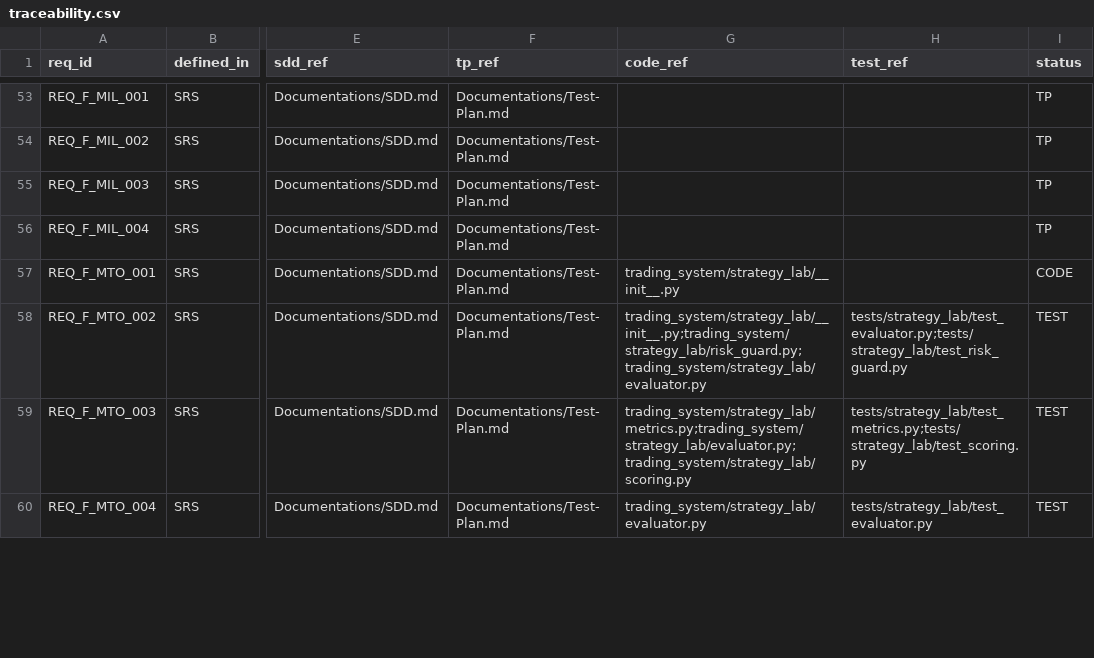
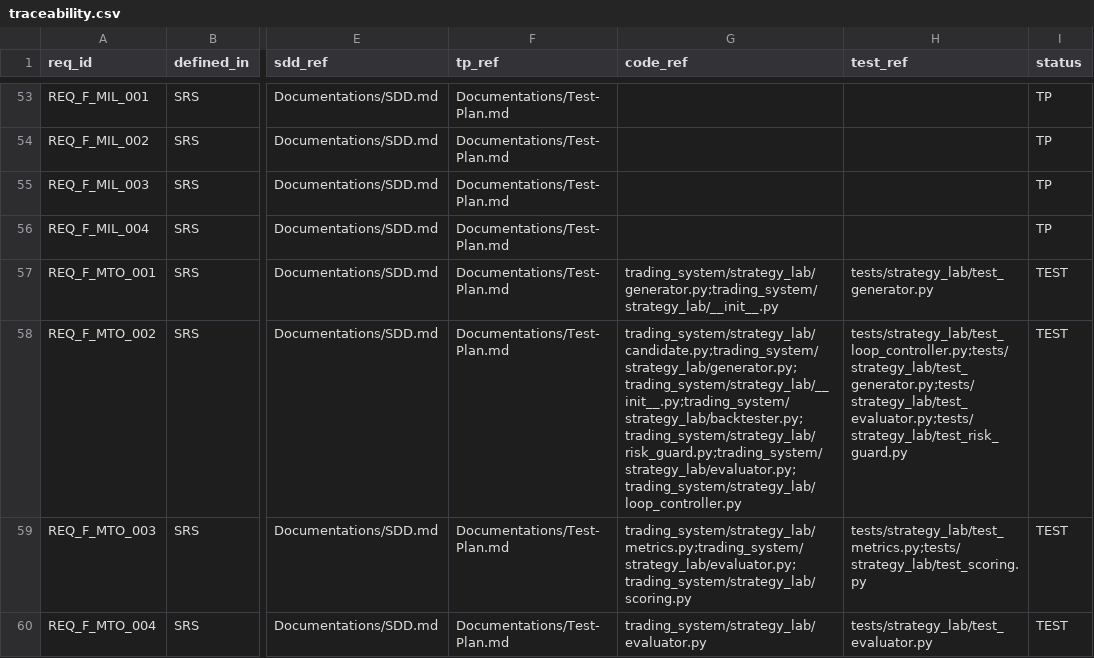
Before and after one commit to lfazio/trading-bot, a CSV file: docs/traceability.csv, drawn as a sheet; only a part is shown, gaps mark what is left out; the diff covers the shown part only; the diff names each change by its address in the sheet, - before the commit and + after, or states it on an @@ line.

```diff
--- a/docs/traceability.csv
+++ b/docs/traceability.csv
-G57 (code_ref): trading_system/strategy_lab/__init__.py
+G57 (code_ref): trading_system/strategy_lab/generator.py;trading_system/strategy_lab/__init__.py
-H57 (test_ref): (empty)
+H57 (test_ref): tests/strategy_lab/test_generator.py
-I57 (status): CODE
+I57 (status): TEST
-G58 (code_ref): trading_system/strategy_lab/__init__.py;trading_system/strategy_lab/risk_guard.py;trading_system/strategy_lab/evaluator.py
+G58 (code_ref): trading_system/strategy_lab/candidate.py;trading_system/strategy_lab/generator.py;trading_system/strategy_lab/__init__.py;trading_system/strategy_lab/backtester.py;trading_system/strategy_lab/risk_guard.py;trading_system/strategy_lab/evaluator.py;trading_system/strategy_lab/loop_controller.py
-H58 (test_ref): tests/strategy_lab/test_evaluator.py;tests/strategy_lab/test_risk_guard.py
+H58 (test_ref): tests/strategy_lab/test_loop_controller.py;tests/strategy_lab/test_generator.py;tests/strategy_lab/test_evaluator.py;tests/strategy_lab/test_risk_guard.py
```
Also changed, not shown: 18 edited cells elsewhere in this file, 8 other files.
